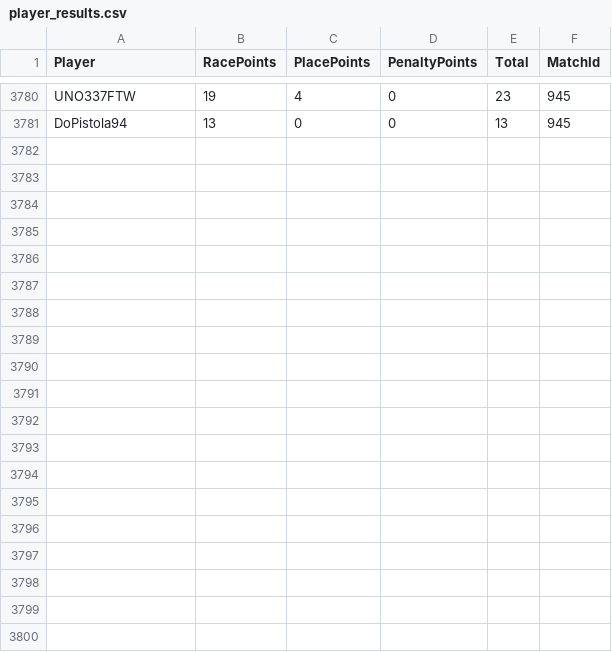
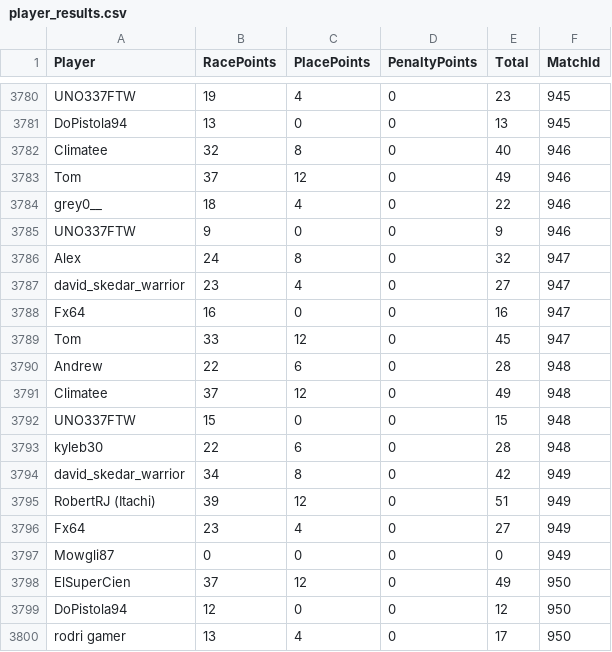
Before and after one commit to JedGrabman/MarioKart64VsRatings, a CSV file: player_results.csv, drawn as a sheet; only a part is shown, gaps mark what is left out; the diff covers the shown part only.

```diff
--- a/player_results.csv
+++ b/player_results.csv
@@ -3781 +3781,20 @@
 "DoPistola94",13,0,0,13,945
+"Climatee",32,8,0,40,946
+"Tom",37,12,0,49,946
+"grey0__",18,4,0,22,946
+"UNO337FTW",9,0,0,9,946
+"Alex",24,8,0,32,947
+"david_skedar_warrior",23,4,0,27,947
+"Fx64",16,0,0,16,947
+"Tom",33,12,0,45,947
+"Andrew",22,6,0,28,948
+"Climatee",37,12,0,49,948
+"UNO337FTW",15,0,0,15,948
+"kyleb30",22,6,0,28,948
+"david_skedar_warrior",34,8,0,42,949
+"RobertRJ (Itachi)",39,12,0,51,949
+"Fx64",23,4,0,27,949
+"Mowgli87",0,0,0,0,949
+"ElSuperCien",37,12,0,49,950
+"DoPistola94",12,0,0,12,950
+"rodri gamer",13,4,0,17,950
```
Also changed, not shown: 9 added rows elsewhere in this file, match_level_data.csv, update_history.csv, 1 other file.
